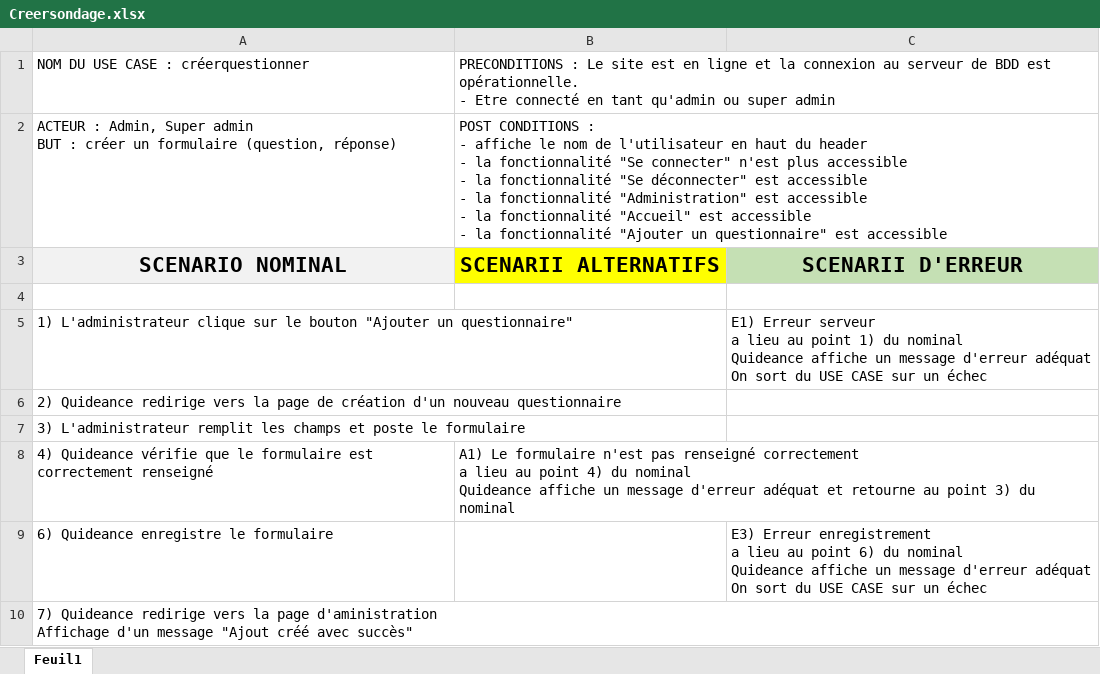
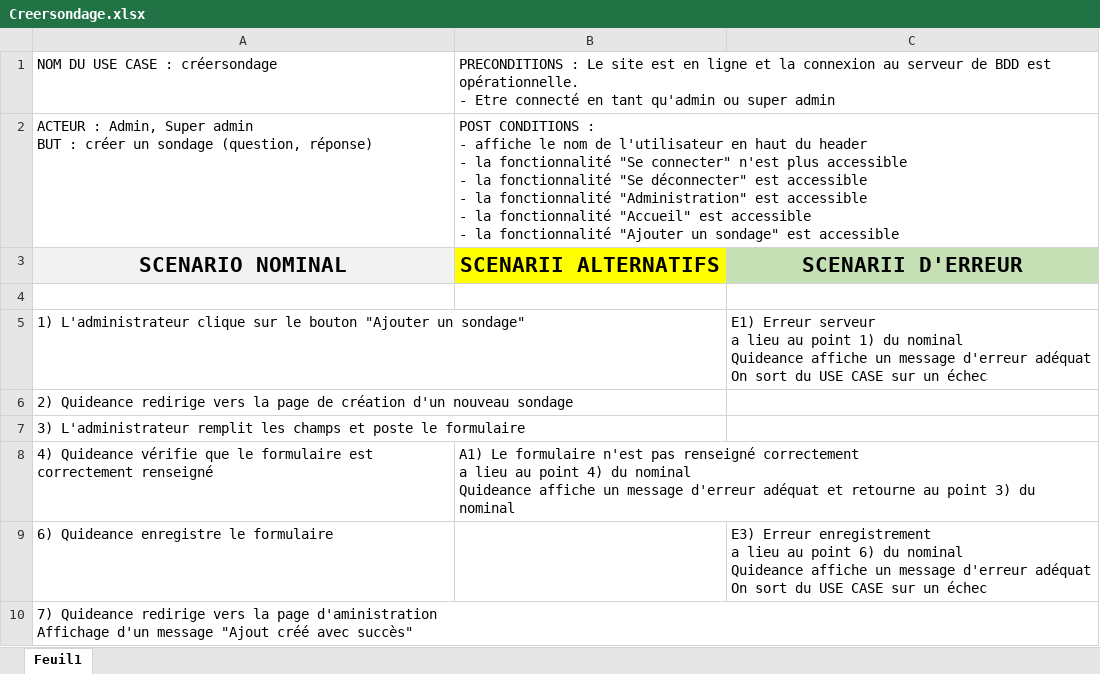
Before and after one commit to nwehla/QuidideanceTest, an Excel workbook: documents/analyse_uml/usecase_textuel/use_case_sonder/Creersondage.xlsx, sheet Feuil1, drawn as a sheet; values as stored, in another font and other column widths than the file's, no borders; the diff names each change by its address in the sheet, - before the commit and + after, or states it on an @@ line.

```diff
--- a/documents/analyse_uml/usecase_textuel/use_case_sonder/Creersondage.xlsx (sheet Feuil1)
+++ b/documents/analyse_uml/usecase_textuel/use_case_sonder/Creersondage.xlsx (sheet Feuil1)
-A1: NOM DU USE CASE : créerquestionner
+A1: NOM DU USE CASE : créersondage
-A2: …créer un formulaire (question, réponse)
+A2: …créer un sondage (question, réponse)
-B2: …"Ajouter un questionnaire" est accessible
+B2: …"Ajouter un sondage" est accessible
-A5: …"Ajouter un questionnaire"
+A5: …"Ajouter un sondage"
-A6: …d'un nouveau questionnaire
+A6: …d'un nouveau sondage
```
Also changed, not shown: documents/analyse_uml/usecase_textuel/use_case_sonder/Modifiersondage.xlsx, documents/analyse_uml/usecase_textuel/use_case_sonder/Supprimersondage.xlsx, 8 other files.
